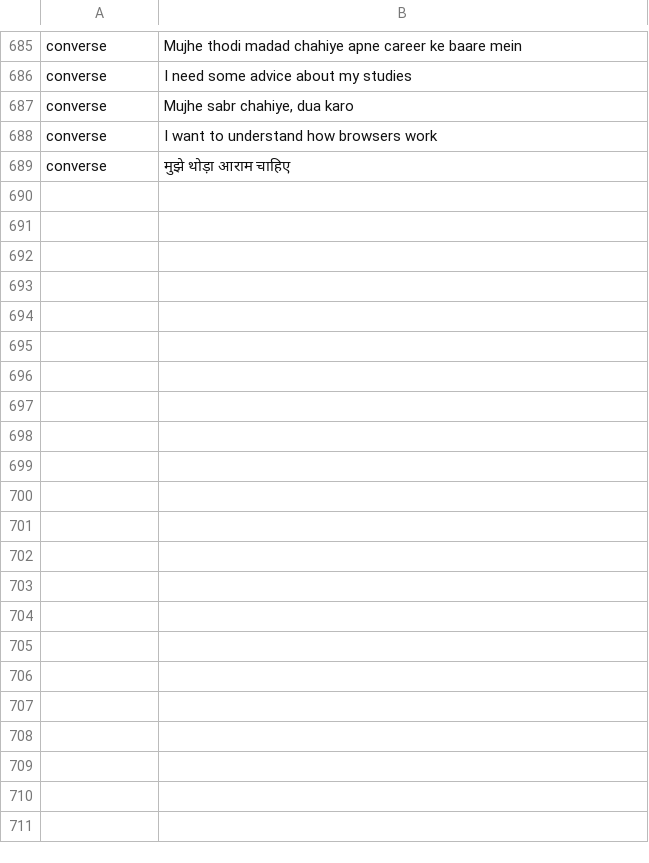
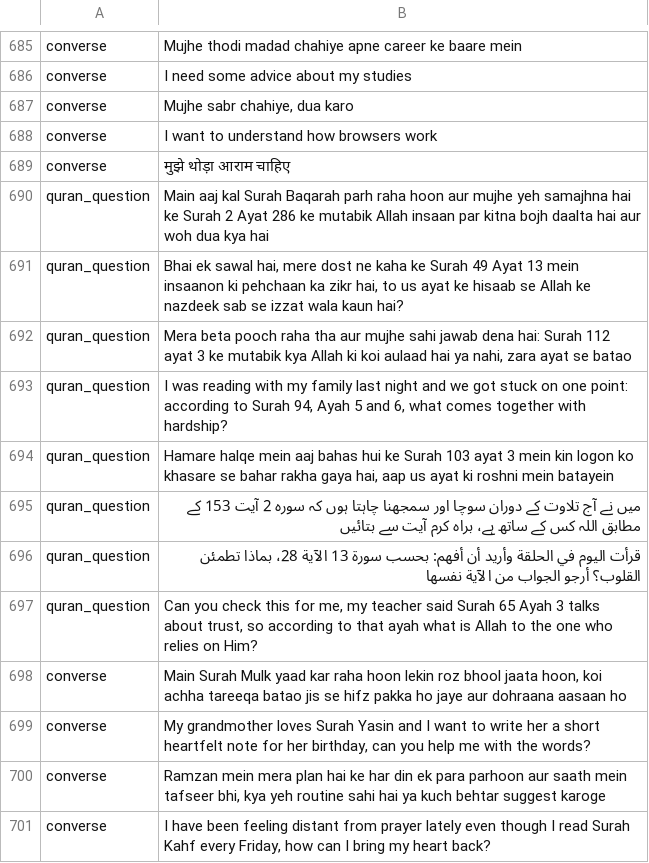
Before and after one commit to CodeWithJuber/mizan, a TSV file: backend/tadbir/data/qasd/intents.tsv, drawn as a sheet; only a part is shown, gaps mark what is left out; the diff names each change by its address in the sheet, - before the commit and + after, or states it on an @@ line.

```diff
--- a/backend/tadbir/data/qasd/intents.tsv
+++ b/backend/tadbir/data/qasd/intents.tsv
+row 690: quran_question | Main aaj kal Surah Baqarah parh raha hoon aur mujhe yeh samajhna hai ke Surah 2 Ayat 286 ke mutabik Allah insaan par kitna bojh daalta hai aur woh dua kya hai
+row 691: quran_question | Bhai ek sawal hai, mere dost ne kaha ke Surah 49 Ayat 13 mein insaanon ki pehchaan ka zikr hai, to us ayat ke hisaab se Allah ke nazdeek sab se izzat wala kaun hai?
+row 692: quran_question | Mera beta pooch raha tha aur mujhe sahi jawab dena hai: Surah 112 ayat 3 ke mutabik kya Allah ki koi aulaad hai ya nahi, zara ayat se batao
+row 693: quran_question | I was reading with my family last night and we got stuck on one point: according to Surah 94, Ayah 5 and 6, what comes together with hardship?
+row 694: quran_question | Hamare halqe mein aaj bahas hui ke Surah 103 ayat 3 mein kin logon ko khasare se bahar rakha gaya hai, aap us ayat ki roshni mein batayein
+row 695: quran_question | میں نے آج تلاوت کے دوران سوچا اور سمجھنا چاہتا ہوں کہ سورہ 2 آیت 153 کے مطابق اللہ کس کے ساتھ ہے، براہ کرم آیت سے بتائیں
+row 696: quran_question | قرأت اليوم في الحلقة وأريد أن أفهم: بحسب سورة 13 الآية 28، بماذا تطمئن القلوب؟ أرجو الجواب من الآية نفسها
+row 697: quran_question | Can you check this for me, my teacher said Surah 65 Ayah 3 talks about trust, so according to that ayah what is Allah to the one who relies on Him?
+row 698: converse | Main Surah Mulk yaad kar raha hoon lekin roz bhool jaata hoon, koi achha tareeqa batao jis se hifz pakka ho jaye aur dohraana aasaan ho
+row 699: converse | My grandmother loves Surah Yasin and I want to write her a short heartfelt note for her birthday, can you help me with the words?
+row 700: converse | Ramzan mein mera plan hai ke har din ek para parhoon aur saath mein tafseer bhi, kya yeh routine sahi hai ya kuch behtar suggest karoge
+row 701: converse | I have been feeling distant from prayer lately even though I read Surah Kahf every Friday, how can I bring my heart back?
```
Also changed, not shown: 2 other files.
